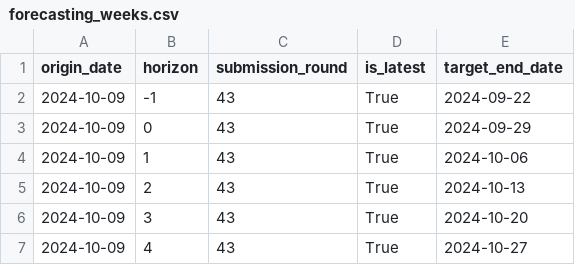
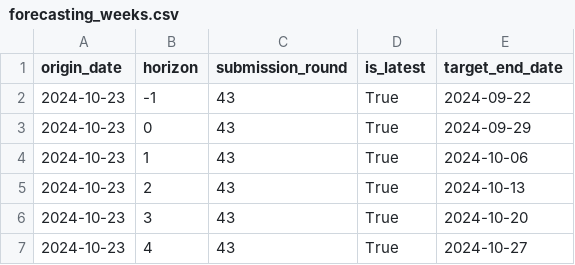
Before and after one commit to rhys-earl/Respicast, a CSV file: supporting-files/forecasting_weeks.csv, drawn as a sheet.

Commit message:
Update forecasting_weeks.csv

```diff
--- a/supporting-files/forecasting_weeks.csv
+++ b/supporting-files/forecasting_weeks.csv
@@ -1,7 +1,7 @@
 origin_date,horizon,submission_round,is_latest,target_end_date
-2024-10-09,-1,43,True,2024-09-22
-2024-10-09,0,43,True,2024-09-29
-2024-10-09,1,43,True,2024-10-06
-2024-10-09,2,43,True,2024-10-13
-2024-10-09,3,43,True,2024-10-20
-2024-10-09,4,43,True,2024-10-27
+2024-10-23,-1,43,True,2024-09-22
+2024-10-23,0,43,True,2024-09-29
+2024-10-23,1,43,True,2024-10-06
+2024-10-23,2,43,True,2024-10-13
+2024-10-23,3,43,True,2024-10-20
+2024-10-23,4,43,True,2024-10-27
```
